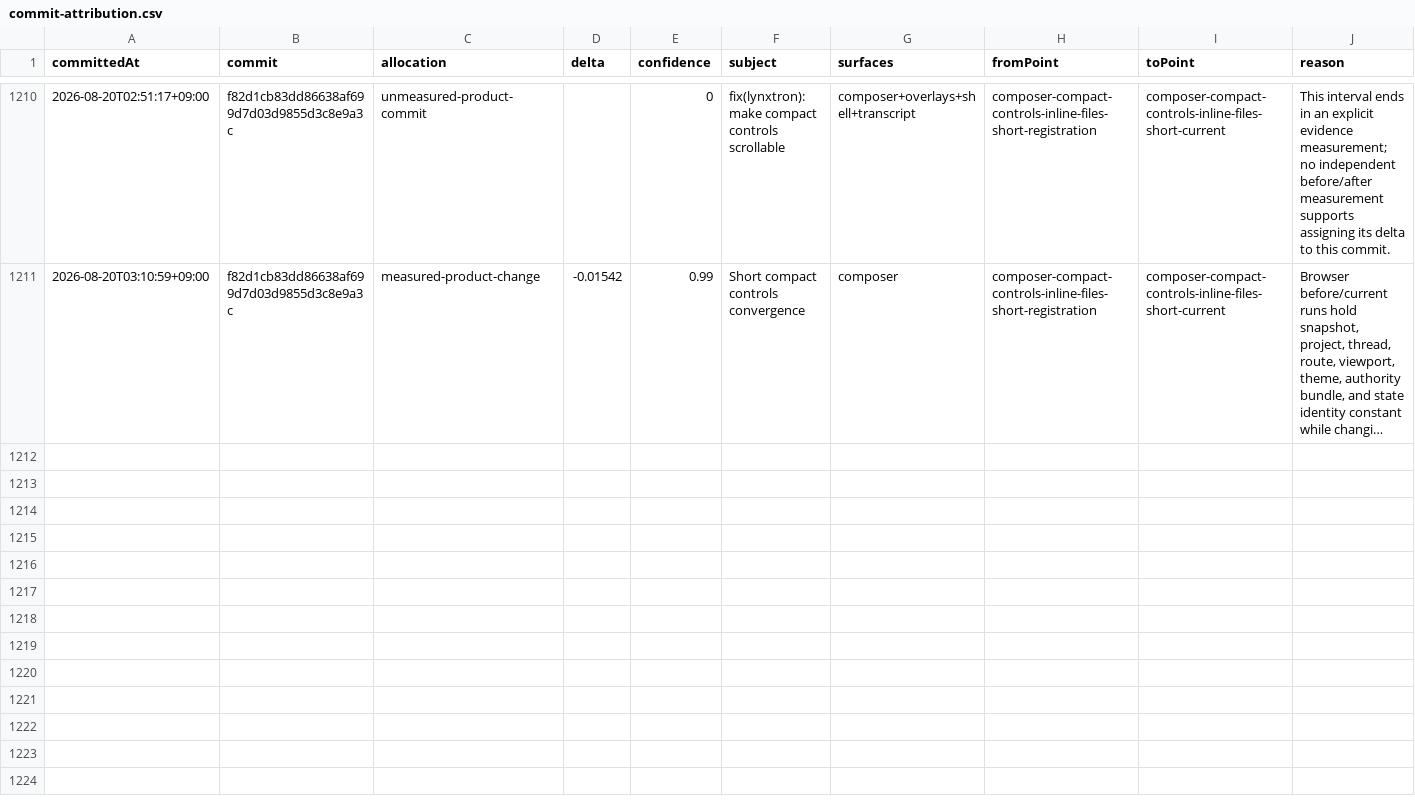
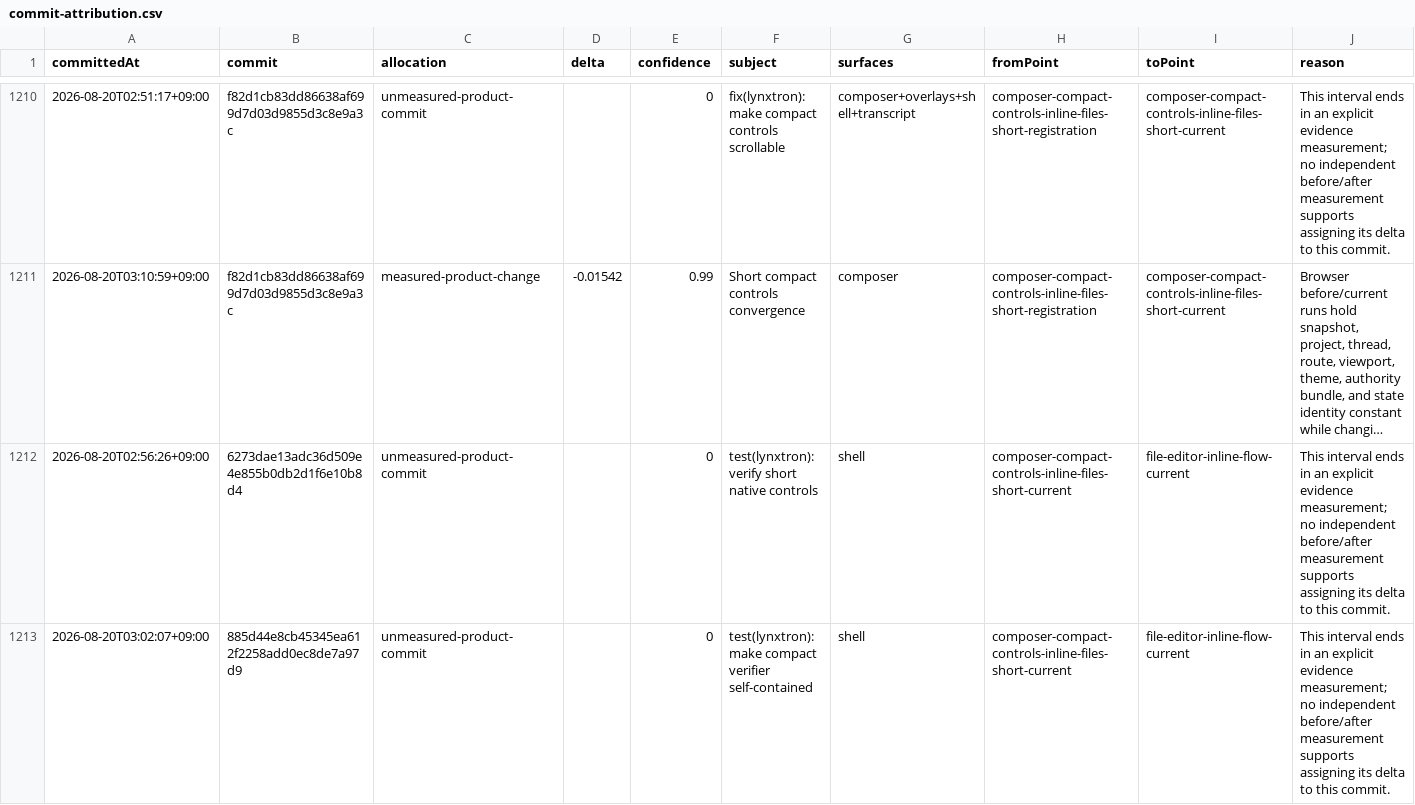
Before and after one commit to Huxpro/t3code-lynxtron, a CSV file: apps/lynxtron/reports/fidelity-loss/commit-attribution.csv, drawn as a sheet; only a part is shown, gaps mark what is left out; long unchanged cells end in …; the diff covers the shown part only; the diff names each change by its address in the sheet, - before the commit and + after, or states it on an @@ line.

Commit message:
docs(lynxtron): record file editor flow loss
Co-authored-by: TRAE CLI <noreply@bytedance.com>

```diff
--- a/apps/lynxtron/reports/fidelity-loss/commit-attribution.csv
+++ b/apps/lynxtron/reports/fidelity-loss/commit-attribution.csv
+row 1212: 2026-08-20T02:56:26+09:00 | 6273dae13adc36d509e4e855b0db2d1f6e10b8d4 | unmeasured-product-commit |  | 0 | test(lynxtron): verify short native controls | shell | composer-compact-controls-inline-files-short-current | file-editor-inline-flow-current | This interval ends in an explicit evidence measurement; no independent before/after measurement supports assigning its delta to this commit.
+row 1213: 2026-08-20T03:02:07+09:00 | 885d44e8cb45345ea612f2258add0ec8de7a97d9 | unmeasured-product-commit |  | 0 | test(lynxtron): make compact verifier self-contained | shell | composer-compact-controls-inline-files-short-current | file-editor-inline-flow-current | This interval ends in an explicit evidence measurement; no independent before/after measurement supports assigning its delta to this commit.
```
Also changed, not shown: 4 added rows elsewhere in this file, apps/lynxtron/reports/fidelity-loss/history.csv, 3 other files.
